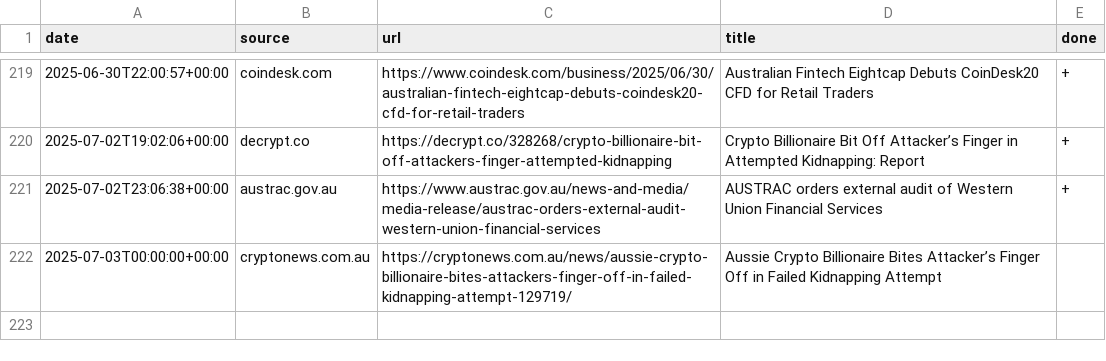
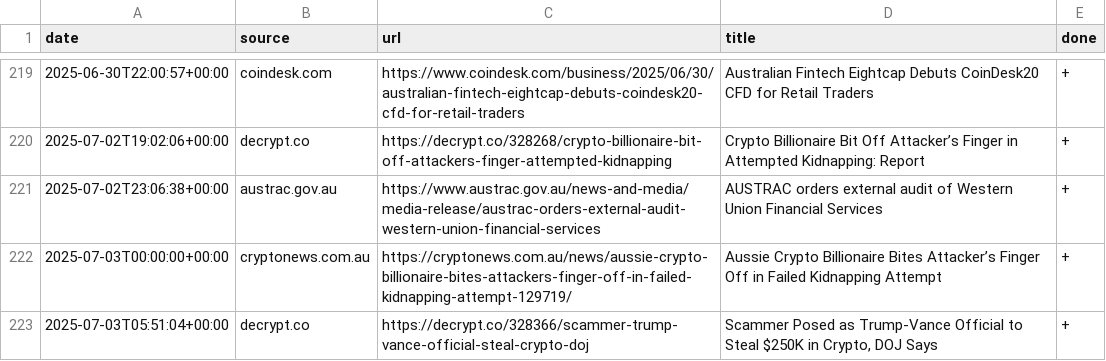
Before and after one commit to konashevich/ozcryptonews, a CSV file: articles.csv, drawn as a sheet; only a part is shown, gaps mark what is left out.

Commit message:
Update articles.csv

```diff
--- a/articles.csv
+++ b/articles.csv
@@ -221,2 +221,3 @@ date,source,url,title,done
 2025-07-02T23:06:38+00:00,austrac.gov.au,https://www.austrac.gov.au/news-and-media/media-release/austrac-orders-external-audit-western-union-financial-services,AUSTRAC orders external audit of Western Union Financial Services,+
-2025-07-03T00:00:00+00:00,cryptonews.com.au,https://cryptonews.com.au/news/aussie-crypto-billionaire-bites-attackers-finger-off-in-failed-kidnapping-attempt-129719/,Aussie Crypto Billionaire Bites Attacker’s Finger Off in Failed Kidnapping Attempt,
+2025-07-03T00:00:00+00:00,cryptonews.com.au,https://cryptonews.com.au/news/aussie-crypto-billionaire-bites-attackers-finger-off-in-failed-kidnapping-attempt-129719/,Aussie Crypto Billionaire Bites Attacker’s Finger Off in Failed Kidnapping Attempt,+
+2025-07-03T05:51:04+00:00,decrypt.co,https://decrypt.co/328366/scammer-trump-vance-official-steal-crypto-doj,"Scammer Posed as Trump-Vance Official to Steal $250K in Crypto, DOJ Says",+
```
